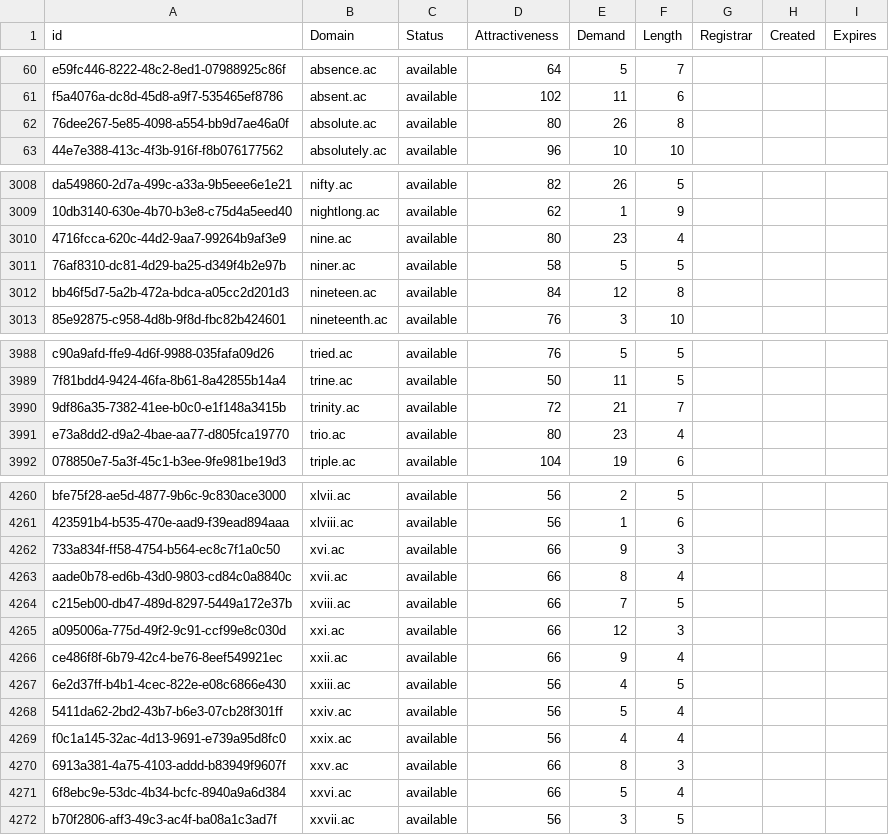
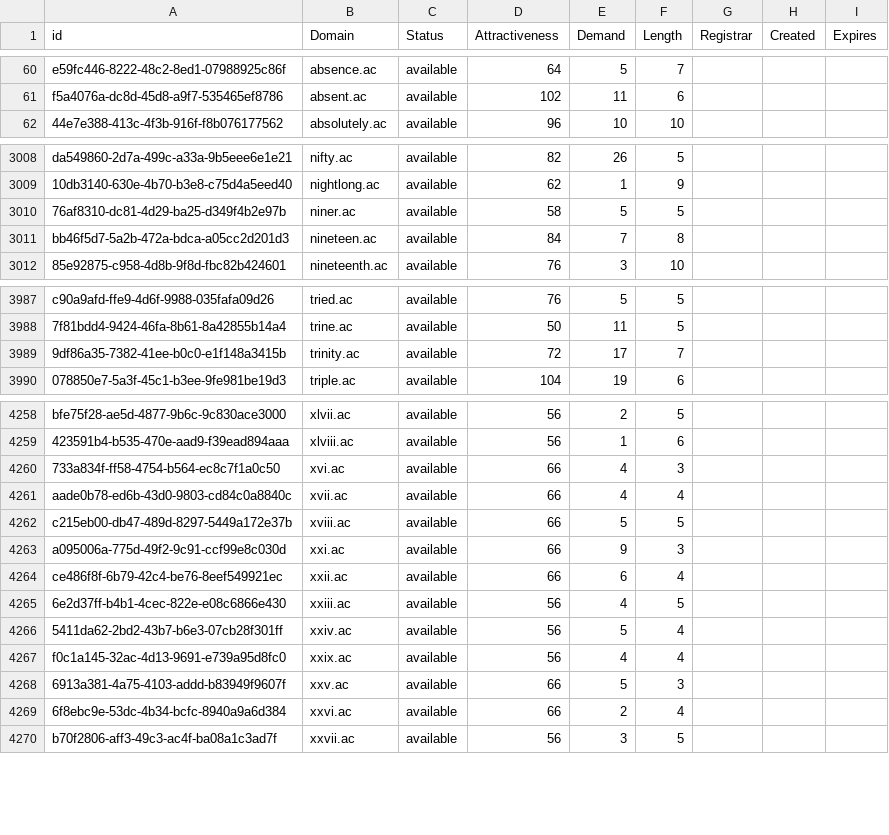
Before and after one commit to UniqueDomains/ac-oneword-domains, a CSV file: ac.csv, drawn as a sheet; only a part is shown, gaps mark what is left out; the diff covers the shown part only.

Commit message:
Domains update

```diff
--- a/ac.csv
+++ b/ac.csv
@@ -61,3 +61,2 @@ e59fc446-8222-48c2-8ed1-07988925c86f,absence.ac,available,64,5,7,,,
 f5a4076a-dc8d-45d8-a9f7-535465ef8786,absent.ac,available,102,11,6,,,
-76dee267-5e85-4098-a554-bb9d7ae46a0f,absolute.ac,available,80,26,8,,,
 44e7e388-413c-4f3b-916f-f8b076177562,absolutely.ac,available,96,10,10,,,
@@ -3009,5 +3009,4 @@ da549860-2d7a-499c-a33a-9b5eee6e1e21,nifty.ac,available,82,26,5,,,
 10db3140-630e-4b70-b3e8-c75d4a5eed40,nightlong.ac,available,62,1,9,,,
-4716fcca-620c-44d2-9aa7-99264b9af3e9,nine.ac,available,80,23,4,,,
 76af8310-dc81-4d29-ba25-d349f4b2e97b,niner.ac,available,58,5,5,,,
-bb46f5d7-5a2b-472a-bdca-a05cc2d201d3,nineteen.ac,available,84,12,8,,,
+bb46f5d7-5a2b-472a-bdca-a05cc2d201d3,nineteen.ac,available,84,7,8,,,
 85e92875-c958-4d8b-9f8d-fbc82b424601,nineteenth.ac,available,76,3,10,,,
@@ -3989,4 +3988,3 @@ c90a9afd-ffe9-4d6f-9988-035fafa09d26,tried.ac,available,76,5,5,,,
 7f81bdd4-9424-46fa-8b61-8a42855b14a4,trine.ac,available,50,11,5,,,
-9df86a35-7382-41ee-b0c0-e1f148a3415b,trinity.ac,available,72,21,7,,,
-e73a8dd2-d9a2-4bae-aa77-d805fca19770,trio.ac,available,80,23,4,,,
+9df86a35-7382-41ee-b0c0-e1f148a3415b,trinity.ac,available,72,17,7,,,
 078850e7-5a3f-45c1-b3ee-9fe981be19d3,triple.ac,available,104,19,6,,,
@@ -4261,7 +4259,7 @@ bfe75f28-ae5d-4877-9b6c-9c830ace3000,xlvii.ac,available,56,2,5,,,
 423591b4-b535-470e-aad9-f39ead894aaa,xlviii.ac,available,56,1,6,,,
-733a834f-ff58-4754-b564-ec8c7f1a0c50,xvi.ac,available,66,9,3,,,
-aade0b78-ed6b-43d0-9803-cd84c0a8840c,xvii.ac,available,66,8,4,,,
-c215eb00-db47-489d-8297-5449a172e37b,xviii.ac,available,66,7,5,,,
-a095006a-775d-49f2-9c91-ccf99e8c030d,xxi.ac,available,66,12,3,,,
-ce486f8f-6b79-42c4-be76-8eef549921ec,xxii.ac,available,66,9,4,,,
+733a834f-ff58-4754-b564-ec8c7f1a0c50,xvi.ac,available,66,4,3,,,
+aade0b78-ed6b-43d0-9803-cd84c0a8840c,xvii.ac,available,66,4,4,,,
+c215eb00-db47-489d-8297-5449a172e37b,xviii.ac,available,66,5,5,,,
+a095006a-775d-49f2-9c91-ccf99e8c030d,xxi.ac,available,66,9,3,,,
+ce486f8f-6b79-42c4-be76-8eef549921ec,xxii.ac,available,66,6,4,,,
 6e2d37ff-b4b1-4cec-822e-e08c6866e430,xxiii.ac,available,56,4,5,,,
@@ -4269,4 +4267,4 @@ ce486f8f-6b79-42c4-be76-8eef549921ec,xxii.ac,available,66,9,4,,,
 f0c1a145-32ac-4d13-9691-e739a95d8fc0,xxix.ac,available,56,4,4,,,
-6913a381-4a75-4103-addd-b83949f9607f,xxv.ac,available,66,8,3,,,
-6f8ebc9e-53dc-4b34-bcfc-8940a9a6d384,xxvi.ac,available,66,5,4,,,
+6913a381-4a75-4103-addd-b83949f9607f,xxv.ac,available,66,5,3,,,
+6f8ebc9e-53dc-4b34-bcfc-8940a9a6d384,xxvi.ac,available,66,2,4,,,
 b70f2806-aff3-49c3-ac4f-ba08a1c3ad7f,xxvii.ac,available,56,3,5,,,
```
Also changed, not shown: 1 added row and 33 edited cells elsewhere in this file, 2 other files.
